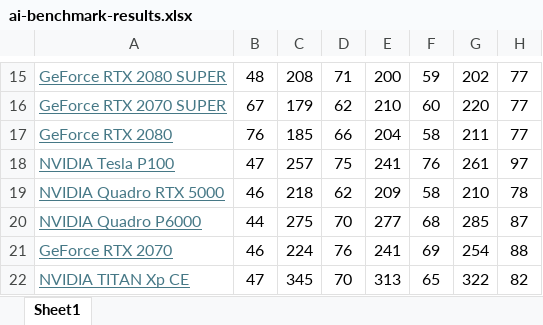
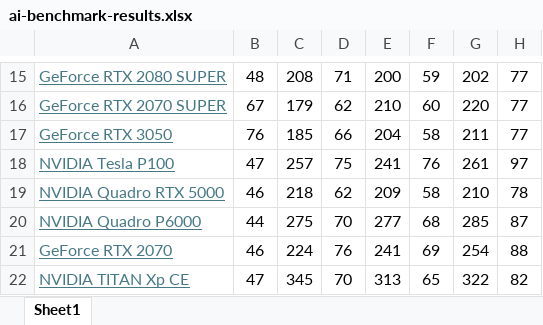
Before and after one commit to Quok-it/benchmarking, an Excel workbook: ai-benchmark-results.xlsx, sheet Sheet1, drawn as a sheet; only a part is shown, gaps mark what is left out; values as stored, in another font and other column widths than the file's, no borders; the diff names each change by its address in the sheet, - before the commit and + after, or states it on an @@ line.

```diff
--- a/ai-benchmark-results.xlsx (sheet Sheet1)
+++ b/ai-benchmark-results.xlsx (sheet Sheet1)
-A17: GeForce RTX 2080
+A17: GeForce RTX 3050
```
Also changed, not shown: 10 other files.
